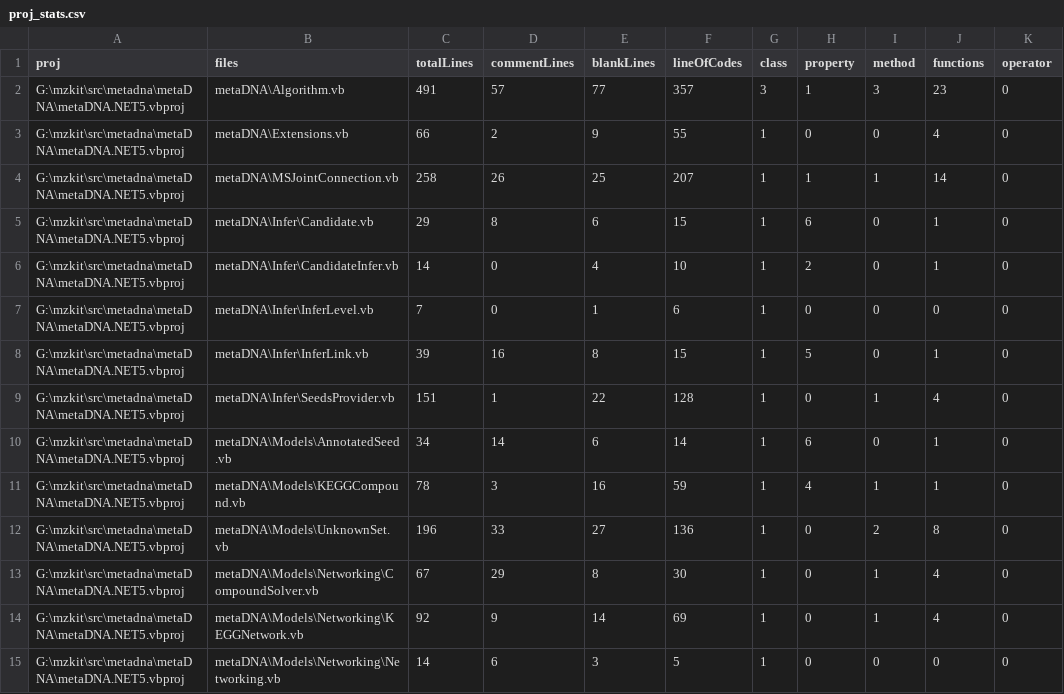
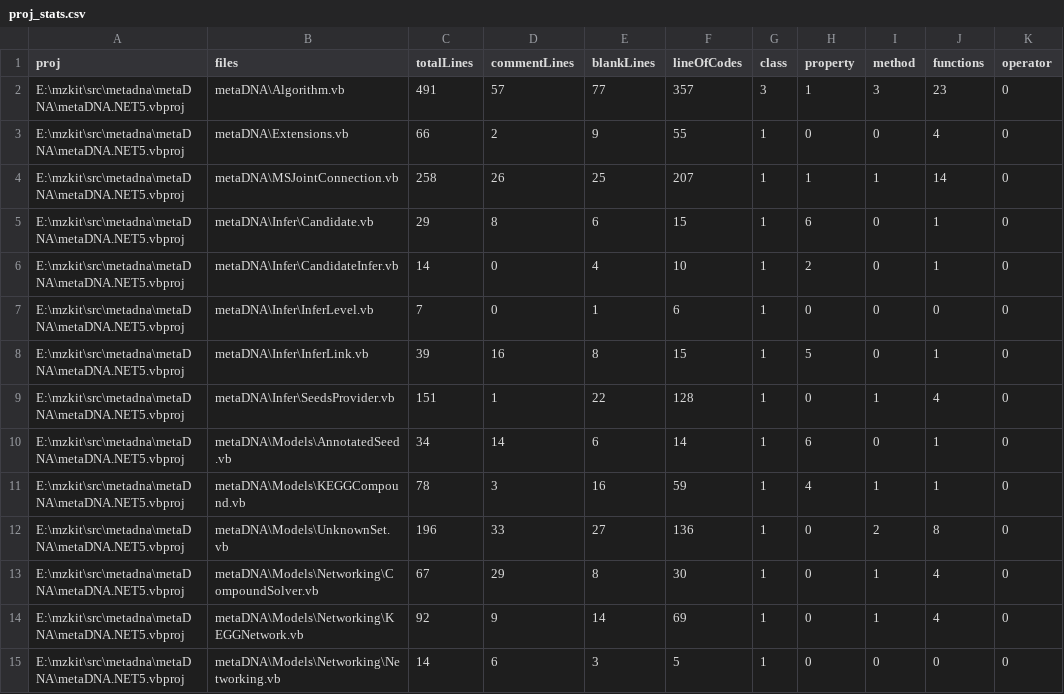
Before and after one commit to xieguigang/mzkit, a CSV file: src/metadna/proj_stats.csv, drawn as a sheet; only a part is shown; the diff covers the shown part only; the diff names each change by its address in the sheet, - before the commit and + after, or states it on an @@ line.

Commit message:
update source file banner headers![metadna]

```diff
--- a/src/metadna/proj_stats.csv
+++ b/src/metadna/proj_stats.csv
-A2:A15 (proj): G:\mzkit\src\metadna\metaDNA\metaDNA.NET5.vbproj
+A2:A15 (proj): E:\mzkit\src\metadna\metaDNA\metaDNA.NET5.vbproj
```
Also changed, not shown: 20 edited cells elsewhere in this file, 32 other files.
